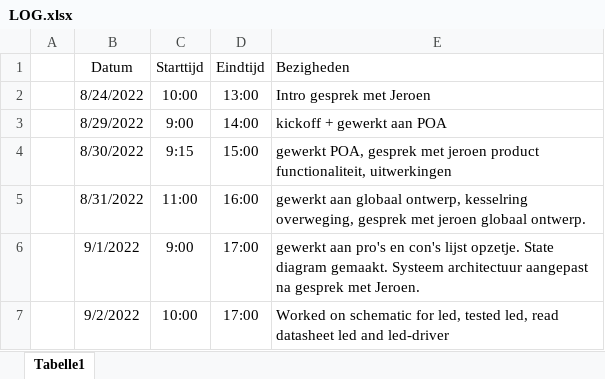
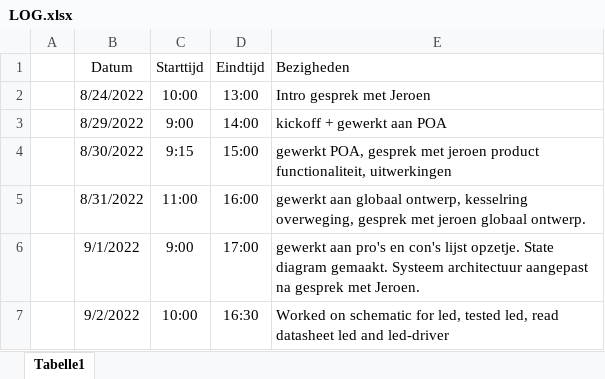
Before and after one commit to Casperdroid5/Water-Quality-Monitor, an Excel workbook: Documentation/LOG.xlsx, sheet Tabelle1, drawn as a sheet; values as stored, in another font and other column widths than the file's, no borders; the diff names each change by its address in the sheet, - before the commit and + after, or states it on an @@ line.

```diff
--- a/Documentation/LOG.xlsx (sheet Tabelle1)
+++ b/Documentation/LOG.xlsx (sheet Tabelle1)
-D7 (Eindtijd): 17:00
+D7 (Eindtijd): 16:30
```
Also changed, not shown: 11 other files.
